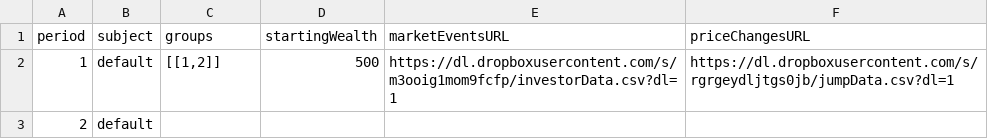
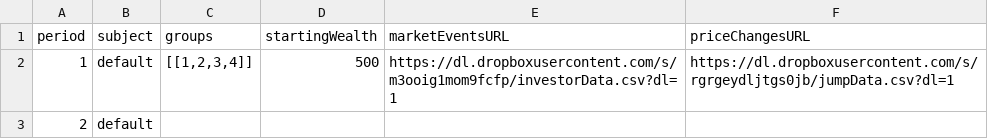
Before and after one commit to Leeps-Lab/redwood_HFT_CDA_ORIG, a CSV file: config/test.csv, drawn as a sheet.

Commit message:
resolved merging conflicts and set latency for messages sent from group manager to market algorithm to zero.

```diff
--- a/config/test.csv
+++ b/config/test.csv
@@ -1,3 +1,3 @@
 period,subject,groups,startingWealth,marketEventsURL,priceChangesURL
-1,default,"[[1,2]]",500,https://dl.dropboxusercontent.com/s/m3ooig1mom9fcfp/investorData.csv?dl=1,https://dl.dropboxusercontent.com/s/rgrgeydljtgs0jb/jumpData.csv?dl=1
+1,default,"[[1,2,3,4]]",500,https://dl.dropboxusercontent.com/s/m3ooig1mom9fcfp/investorData.csv?dl=1,https://dl.dropboxusercontent.com/s/rgrgeydljtgs0jb/jumpData.csv?dl=1
 2,default,,,,
```
Also changed, not shown: 2 other files.
